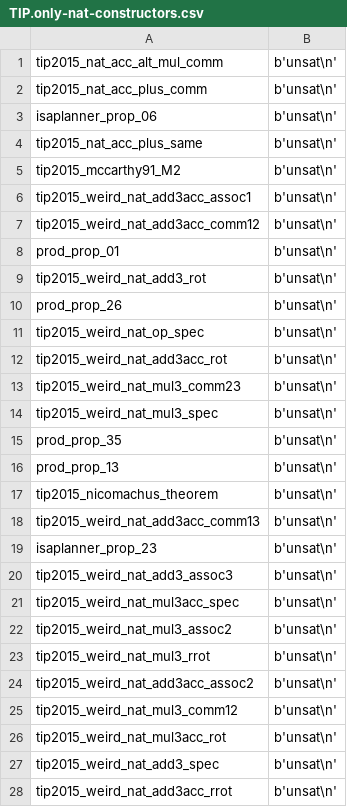
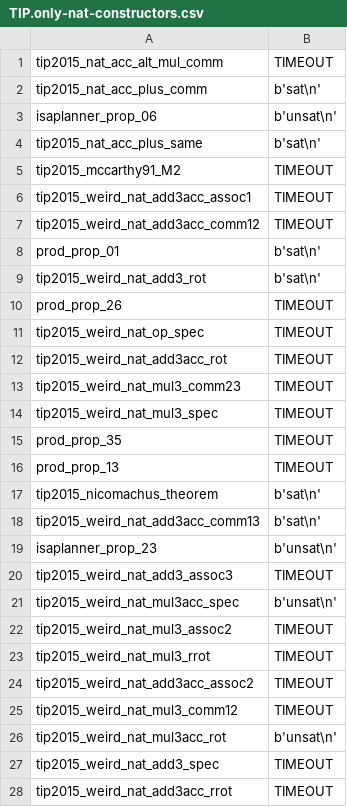
Before and after one commit to ndreuu/TIP-no-NAT, a CSV file: TIP.only-nat-constructors.csv, drawn as a sheet; only a part is shown; the diff covers the shown part only.

```diff
--- a/TIP.only-nat-constructors.csv
+++ b/TIP.only-nat-constructors.csv
@@ -1,28 +1,28 @@
-tip2015_nat_acc_alt_mul_comm, b'unsat\n'
-tip2015_nat_acc_plus_comm, b'unsat\n'
+tip2015_nat_acc_alt_mul_comm, TIMEOUT
+tip2015_nat_acc_plus_comm, b'sat\n'
 isaplanner_prop_06, b'unsat\n'
-tip2015_nat_acc_plus_same, b'unsat\n'
-tip2015_mccarthy91_M2, b'unsat\n'
-tip2015_weird_nat_add3acc_assoc1, b'unsat\n'
-tip2015_weird_nat_add3acc_comm12, b'unsat\n'
-prod_prop_01, b'unsat\n'
-tip2015_weird_nat_add3_rot, b'unsat\n'
-prod_prop_26, b'unsat\n'
-tip2015_weird_nat_op_spec, b'unsat\n'
-tip2015_weird_nat_add3acc_rot, b'unsat\n'
-tip2015_weird_nat_mul3_comm23, b'unsat\n'
-tip2015_weird_nat_mul3_spec, b'unsat\n'
-prod_prop_35, b'unsat\n'
-prod_prop_13, b'unsat\n'
-tip2015_nicomachus_theorem, b'unsat\n'
-tip2015_weird_nat_add3acc_comm13, b'unsat\n'
+tip2015_nat_acc_plus_same, b'sat\n'
+tip2015_mccarthy91_M2, TIMEOUT
+tip2015_weird_nat_add3acc_assoc1, TIMEOUT
+tip2015_weird_nat_add3acc_comm12, TIMEOUT
+prod_prop_01, b'sat\n'
+tip2015_weird_nat_add3_rot, b'sat\n'
+prod_prop_26, TIMEOUT
+tip2015_weird_nat_op_spec, TIMEOUT
+tip2015_weird_nat_add3acc_rot, TIMEOUT
+tip2015_weird_nat_mul3_comm23, TIMEOUT
+tip2015_weird_nat_mul3_spec, TIMEOUT
+prod_prop_35, TIMEOUT
+prod_prop_13, TIMEOUT
+tip2015_nicomachus_theorem, b'sat\n'
+tip2015_weird_nat_add3acc_comm13, b'sat\n'
 isaplanner_prop_23, b'unsat\n'
-tip2015_weird_nat_add3_assoc3, b'unsat\n'
+tip2015_weird_nat_add3_assoc3, TIMEOUT
 tip2015_weird_nat_mul3acc_spec, b'unsat\n'
-tip2015_weird_nat_mul3_assoc2, b'unsat\n'
-tip2015_weird_nat_mul3_rrot, b'unsat\n'
-tip2015_weird_nat_add3acc_assoc2, b'unsat\n'
-tip2015_weird_nat_mul3_comm12, b'unsat\n'
+tip2015_weird_nat_mul3_assoc2, TIMEOUT
+tip2015_weird_nat_mul3_rrot, TIMEOUT
+tip2015_weird_nat_add3acc_assoc2, TIMEOUT
+tip2015_weird_nat_mul3_comm12, TIMEOUT
 tip2015_weird_nat_mul3acc_rot, b'unsat\n'
-tip2015_weird_nat_add3_spec, b'unsat\n'
-tip2015_weird_nat_add3acc_rrot, b'unsat\n'
+tip2015_weird_nat_add3_spec, TIMEOUT
+tip2015_weird_nat_add3acc_rrot, TIMEOUT
```
Also changed, not shown: 34 edited cells elsewhere in this file, TIP.not-only-nat-constructors.csv, 1 other file.
